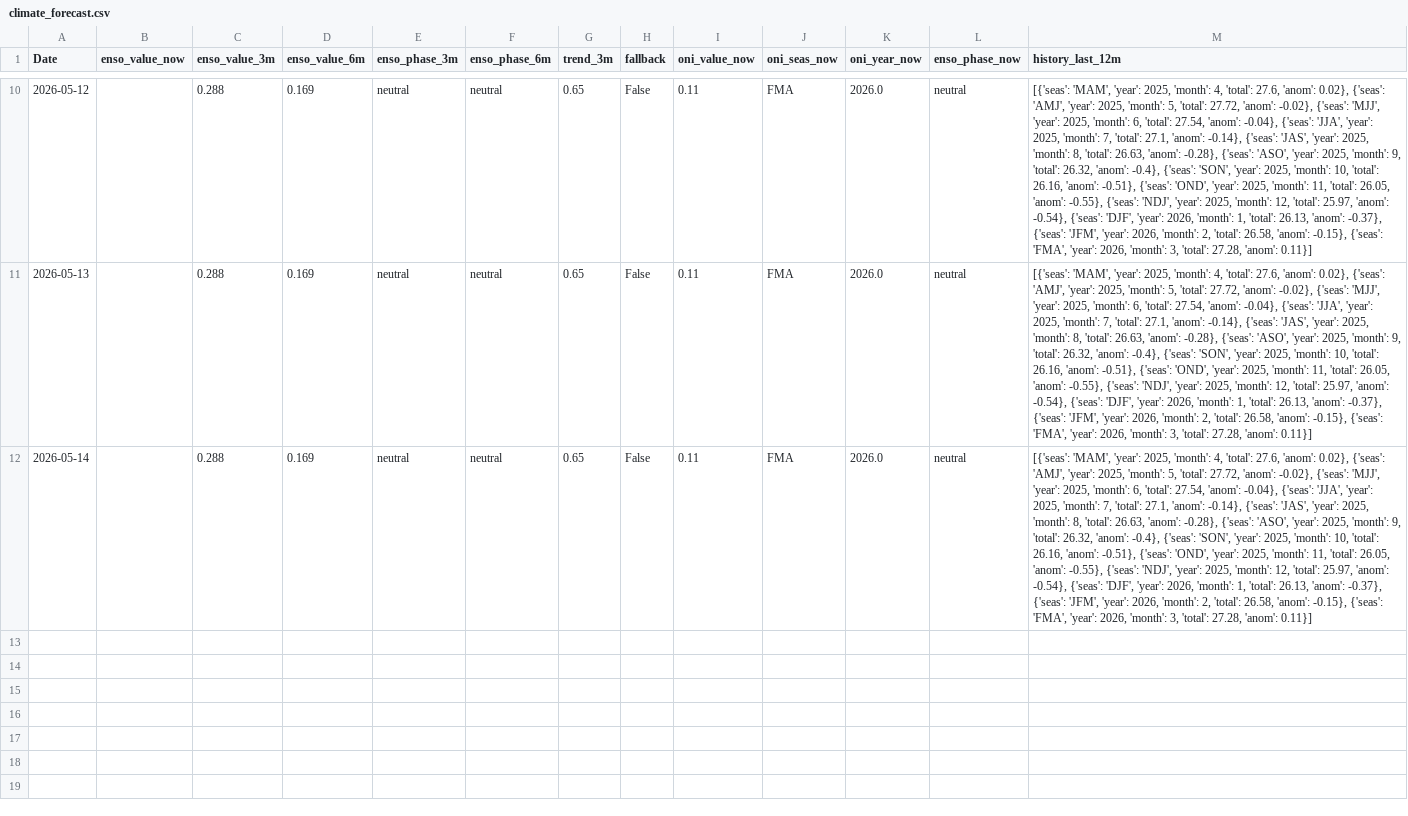
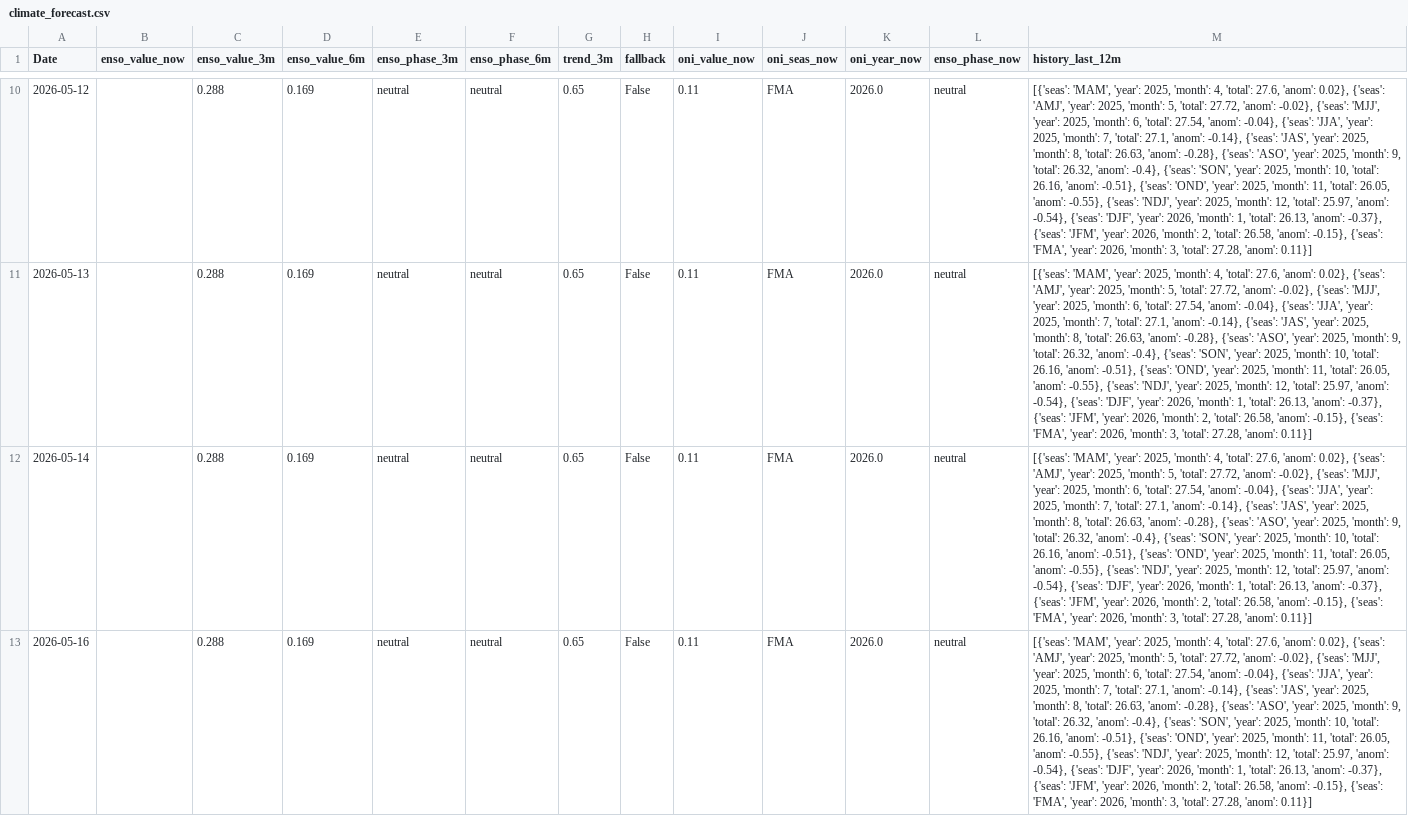
Before and after one commit to Nicotina712/agrocast, a CSV file: data/climate_forecast.csv, drawn as a sheet; only a part is shown, gaps mark what is left out; the diff names each change by its address in the sheet, - before the commit and + after, or states it on an @@ line.

Commit message:
data: refresh pipeline artifacts (2026-05-16 08:01 UTC)

```diff
--- a/data/climate_forecast.csv
+++ b/data/climate_forecast.csv
+row 13: 2026-05-16 |  | 0.288 | 0.169 | neutral | neutral | 0.65 | False | 0.11 | FMA | 2026.0 | neutral | [{'seas': 'MAM', 'year': 2025, 'month': 4, 'total': 27.6, 'anom': 0.02}, {'seas': 'AMJ', 'year': 2025, 'month': 5, 'total': 27.72, 'anom': -0.02}, {'seas': 'MJJ', 'year': 2025, 'month': 6, 'total': 27.54, 'anom': -0.04}, {'seas': 'JJA', 'year': 2025, 'month': 7, 'total': 27.1, 'anom': -0.14}, {'seas': 'JAS', 'year': 2025, 'month': 8, 'total': 26.63, 'anom': -0.28}, {'seas': 'ASO', 'year': 2025, 'month': 9, 'total': 26.32, 'anom': -0.4}, {'seas': 'SON', 'year': 2025, 'month': 10, 'total': 26.16, 'anom': -0.51}, {'seas': 'OND', 'year': 2025, 'month': 11, 'total': 26.05, 'anom': -0.55}, {'seas': 'NDJ', 'year': 2025, 'month': 12, 'total': 25.97, 'anom': -0.54}, {'seas': 'DJF', 'year': 2026, 'month': 1, 'total': 26.13, 'anom': -0.37}, {'seas': 'JFM', 'year': 2026, 'month': 2, 'total': 26.58, 'anom': -0.15}, {'seas': 'FMA', 'year': 2026, 'month': 3, 'total': 27.28, 'anom': 0.11}]
```
Also changed, not shown: data/cme_history.csv, data/curve_history.csv, 37 other files.
